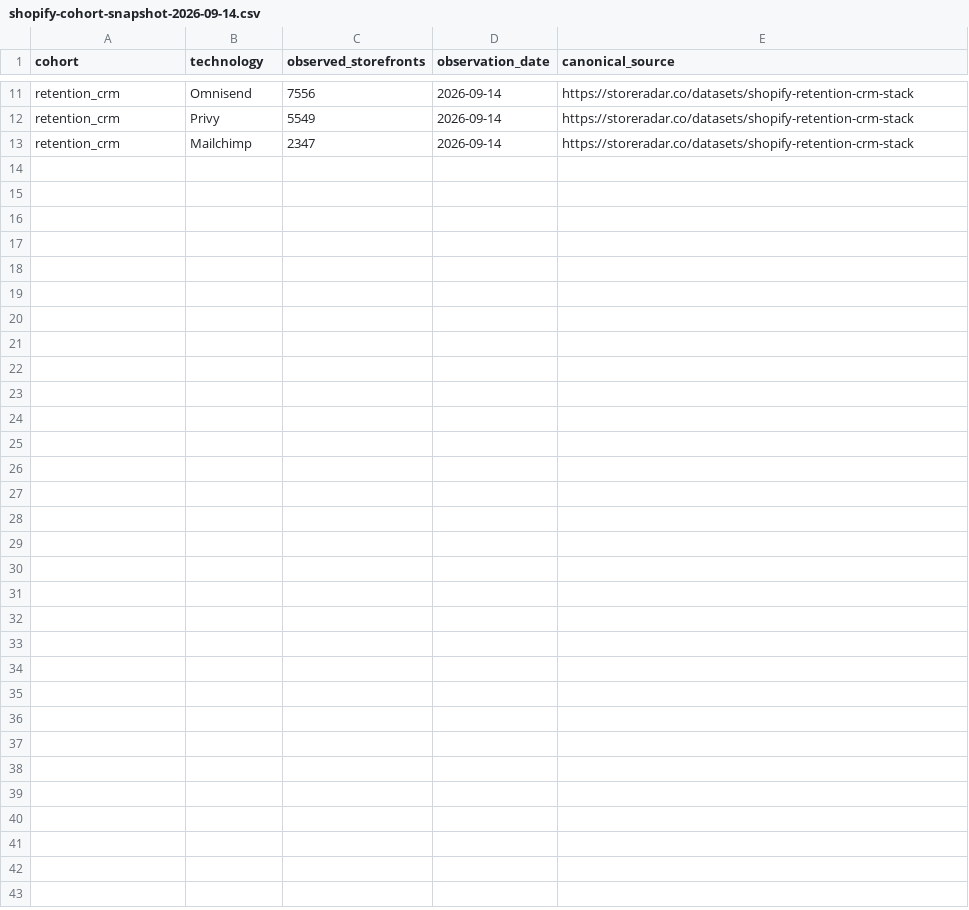
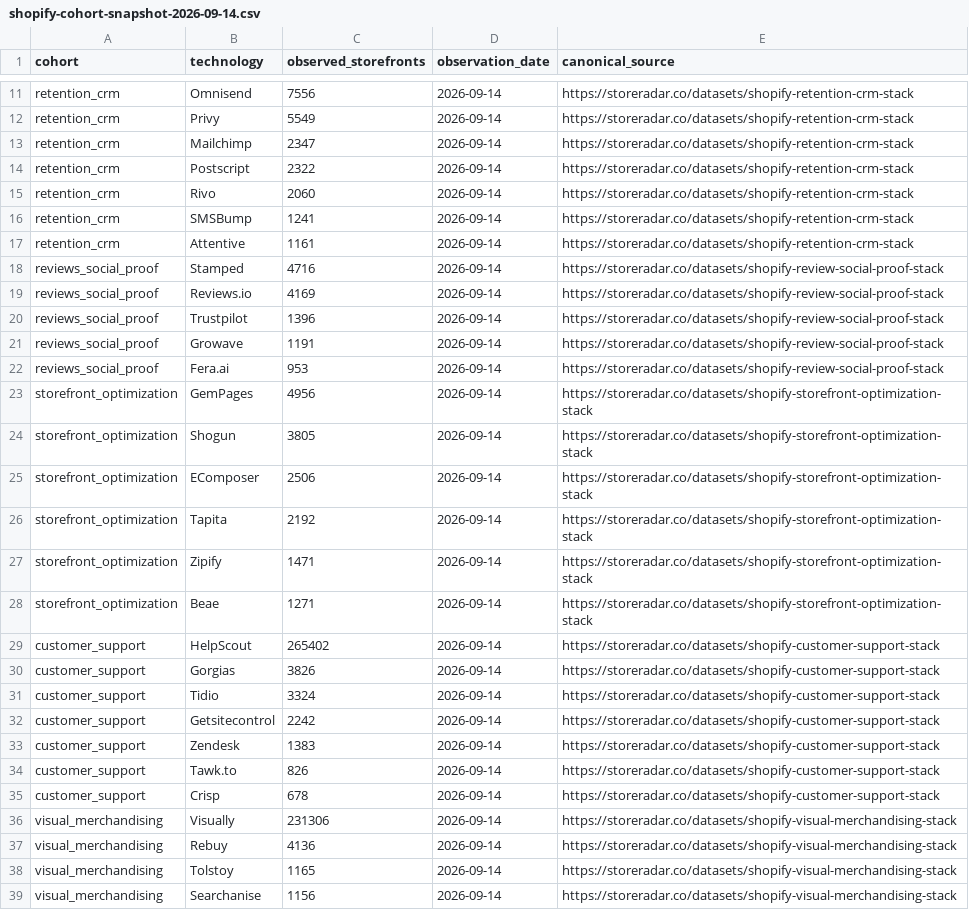
Before and after one commit to Rafal-Modrzewski/storeradar-cohort-data, a CSV file: data/shopify-cohort-snapshot-2026-09-14.csv, drawn as a sheet; only a part is shown, gaps mark what is left out.

Commit message:
Refresh public cohort mirror from StoreRadar sitemap

```diff
--- a/data/shopify-cohort-snapshot-2026-09-14.csv
+++ b/data/shopify-cohort-snapshot-2026-09-14.csv
@@ -13 +13,27 @@ retention_crm,Privy,5549,2026-09-14,https://storeradar.co/datasets/shopify-reten
 retention_crm,Mailchimp,2347,2026-09-14,https://storeradar.co/datasets/shopify-retention-crm-stack
+retention_crm,Postscript,2322,2026-09-14,https://storeradar.co/datasets/shopify-retention-crm-stack
+retention_crm,Rivo,2060,2026-09-14,https://storeradar.co/datasets/shopify-retention-crm-stack
+retention_crm,SMSBump,1241,2026-09-14,https://storeradar.co/datasets/shopify-retention-crm-stack
+retention_crm,Attentive,1161,2026-09-14,https://storeradar.co/datasets/shopify-retention-crm-stack
+reviews_social_proof,Stamped,4716,2026-09-14,https://storeradar.co/datasets/shopify-review-social-proof-stack
+reviews_social_proof,Reviews.io,4169,2026-09-14,https://storeradar.co/datasets/shopify-review-social-proof-stack
+reviews_social_proof,Trustpilot,1396,2026-09-14,https://storeradar.co/datasets/shopify-review-social-proof-stack
+reviews_social_proof,Growave,1191,2026-09-14,https://storeradar.co/datasets/shopify-review-social-proof-stack
+reviews_social_proof,Fera.ai,953,2026-09-14,https://storeradar.co/datasets/shopify-review-social-proof-stack
+storefront_optimization,GemPages,4956,2026-09-14,https://storeradar.co/datasets/shopify-storefront-optimization-stack
+storefront_optimization,Shogun,3805,2026-09-14,https://storeradar.co/datasets/shopify-storefront-optimization-stack
+storefront_optimization,EComposer,2506,2026-09-14,https://storeradar.co/datasets/shopify-storefront-optimization-stack
+storefront_optimization,Tapita,2192,2026-09-14,https://storeradar.co/datasets/shopify-storefront-optimization-stack
+storefront_optimization,Zipify,1471,2026-09-14,https://storeradar.co/datasets/shopify-storefront-optimization-stack
+storefront_optimization,Beae,1271,2026-09-14,https://storeradar.co/datasets/shopify-storefront-optimization-stack
+customer_support,HelpScout,265402,2026-09-14,https://storeradar.co/datasets/shopify-customer-support-stack
+customer_support,Gorgias,3826,2026-09-14,https://storeradar.co/datasets/shopify-customer-support-stack
+customer_support,Tidio,3324,2026-09-14,https://storeradar.co/datasets/shopify-customer-support-stack
+customer_support,Getsitecontrol,2242,2026-09-14,https://storeradar.co/datasets/shopify-customer-support-stack
+customer_support,Zendesk,1383,2026-09-14,https://storeradar.co/datasets/shopify-customer-support-stack
+customer_support,Tawk.to,826,2026-09-14,https://storeradar.co/datasets/shopify-customer-support-stack
+customer_support,Crisp,678,2026-09-14,https://storeradar.co/datasets/shopify-customer-support-stack
+visual_merchandising,Visually,231306,2026-09-14,https://storeradar.co/datasets/shopify-visual-merchandising-stack
+visual_merchandising,Rebuy,4136,2026-09-14,https://storeradar.co/datasets/shopify-visual-merchandising-stack
+visual_merchandising,Tolstoy,1165,2026-09-14,https://storeradar.co/datasets/shopify-visual-merchandising-stack
+visual_merchandising,Searchanise,1156,2026-09-14,https://storeradar.co/datasets/shopify-visual-merchandising-stack
```
Also changed, not shown: data/canonical-pages.csv, 2 other files.
